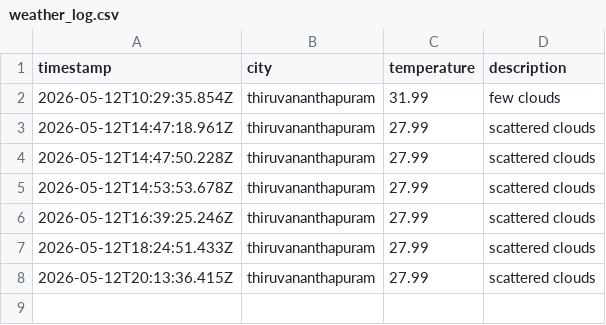
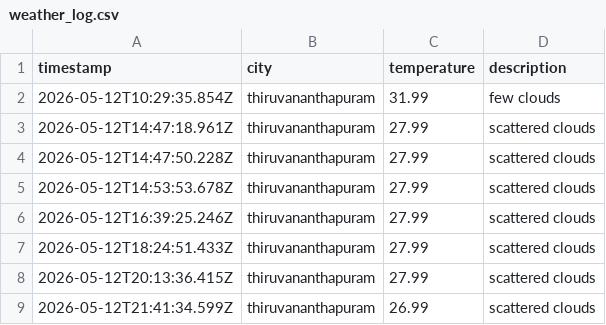
Before and after one commit to ash-g773/weather-app-js, a CSV file: data/weather_log.csv, drawn as a sheet; the diff names each change by its address in the sheet, - before the commit and + after, or states it on an @@ line.

```diff
--- a/data/weather_log.csv
+++ b/data/weather_log.csv
+row 9: 2026-05-12T21:41:34.599Z | thiruvananthapuram | 26.99 | scattered clouds
```
Also changed, not shown: 1 other file.
